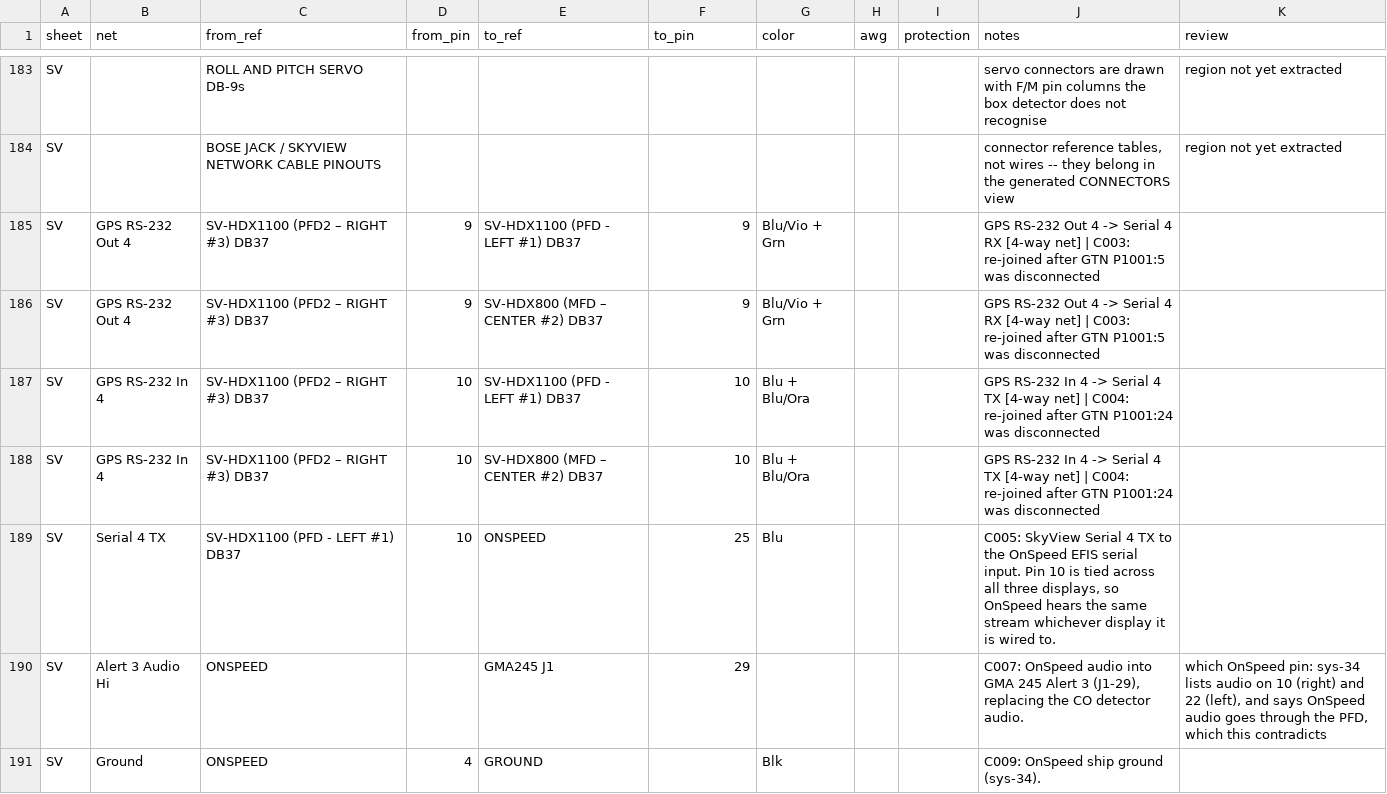
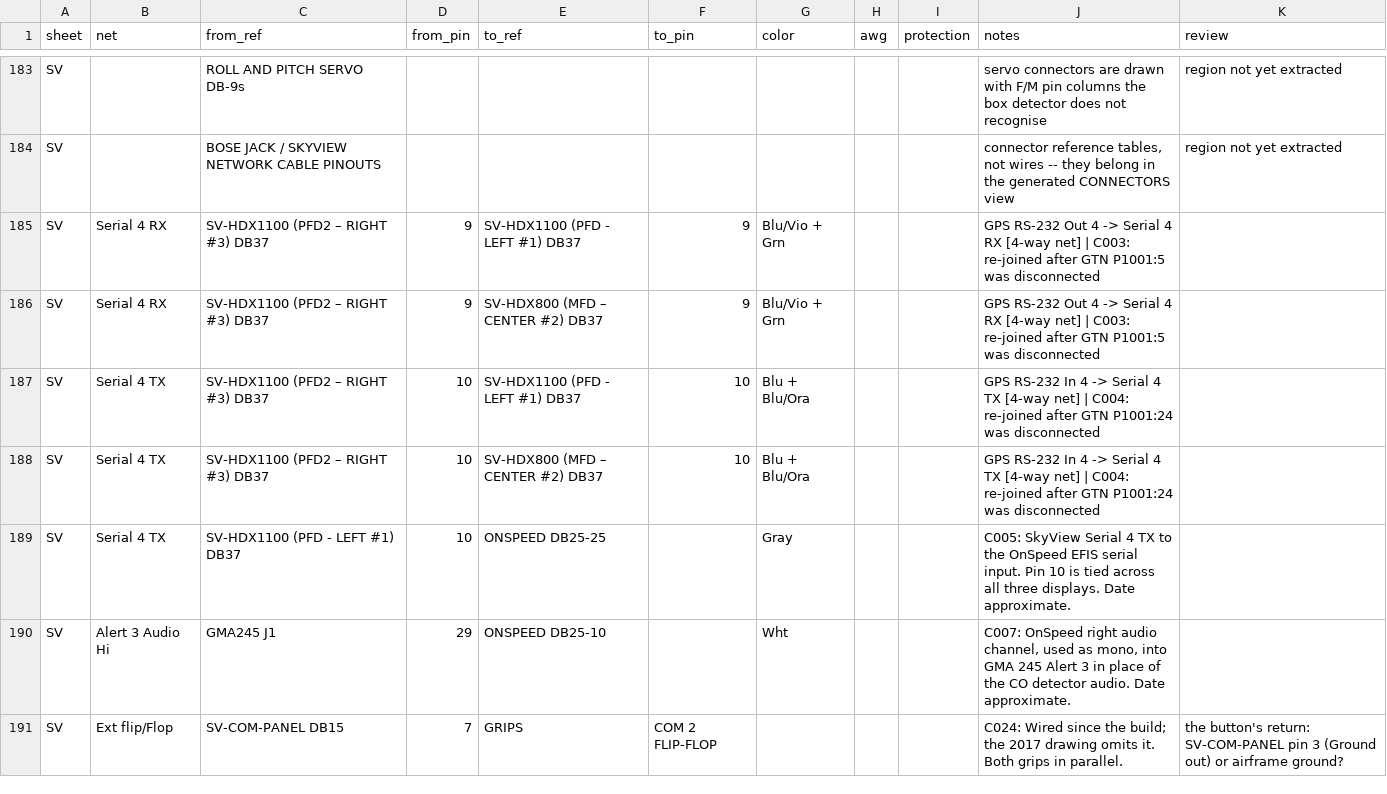
Before and after one commit to sritchie/N720AK, a TSV file: wiring/as-built/SV.tsv, drawn as a sheet; only a part is shown, gaps mark what is left out.

```diff
--- a/wiring/as-built/SV.tsv
+++ b/wiring/as-built/SV.tsv
@@ -184,8 +184,8 @@ SV		ROLL AND PITCH SERVO DB-9s							servo connectors are drawn with F/M pin col
 SV		BOSE JACK / SKYVIEW NETWORK CABLE PINOUTS							connector reference tables, not wires -- they belong in the generated CONNECTORS view	region not yet extracted
-SV	GPS RS-232 Out 4	SV-HDX1100 (PFD2 – RIGHT #3) DB37	9	SV-HDX1100 (PFD - LEFT #1) DB37	9	Blu/Vio + Grn			GPS RS-232 Out 4 -> Serial 4 RX  [4-way net]  |  C003: re-joined after GTN P1001:5 was disconnected	
-SV	GPS RS-232 Out 4	SV-HDX1100 (PFD2 – RIGHT #3) DB37	9	SV-HDX800 (MFD – CENTER #2) DB37	9	Blu/Vio + Grn			GPS RS-232 Out 4 -> Serial 4 RX  [4-way net]  |  C003: re-joined after GTN P1001:5 was disconnected	
-SV	GPS RS-232 In 4	SV-HDX1100 (PFD2 – RIGHT #3) DB37	10	SV-HDX1100 (PFD - LEFT #1) DB37	10	Blu + Blu/Ora			GPS RS-232 In 4 -> Serial 4 TX  [4-way net]  |  C004: re-joined after GTN P1001:24 was disconnected	
-SV	GPS RS-232 In 4	SV-HDX1100 (PFD2 – RIGHT #3) DB37	10	SV-HDX800 (MFD – CENTER #2) DB37	10	Blu + Blu/Ora			GPS RS-232 In 4 -> Serial 4 TX  [4-way net]  |  C004: re-joined after GTN P1001:24 was disconnected	
-SV	Serial 4 TX	SV-HDX1100 (PFD - LEFT #1) DB37	10	ONSPEED	25	Blu			C005: SkyView Serial 4 TX to the OnSpeed EFIS serial input. Pin 10 is tied across all three displays, so OnSpeed hears the same stream whichever display it is wired to.	
-SV	Alert 3 Audio Hi	ONSPEED		GMA245 J1	29				C007: OnSpeed audio into GMA 245 Alert 3 (J1-29), replacing the CO detector audio.	which OnSpeed pin: sys-34 lists audio on 10 (right) and 22 (left), and says OnSpeed audio goes through the PFD, which this contradicts
-SV	Ground	ONSPEED	4	GROUND		Blk			C009: OnSpeed ship ground (sys-34).	
+SV	Serial 4 RX	SV-HDX1100 (PFD2 – RIGHT #3) DB37	9	SV-HDX1100 (PFD - LEFT #1) DB37	9	Blu/Vio + Grn			GPS RS-232 Out 4 -> Serial 4 RX  [4-way net]  |  C003: re-joined after GTN P1001:5 was disconnected	
+SV	Serial 4 RX	SV-HDX1100 (PFD2 – RIGHT #3) DB37	9	SV-HDX800 (MFD – CENTER #2) DB37	9	Blu/Vio + Grn			GPS RS-232 Out 4 -> Serial 4 RX  [4-way net]  |  C003: re-joined after GTN P1001:5 was disconnected	
+SV	Serial 4 TX	SV-HDX1100 (PFD2 – RIGHT #3) DB37	10	SV-HDX1100 (PFD - LEFT #1) DB37	10	Blu + Blu/Ora			GPS RS-232 In 4 -> Serial 4 TX  [4-way net]  |  C004: re-joined after GTN P1001:24 was disconnected	
+SV	Serial 4 TX	SV-HDX1100 (PFD2 – RIGHT #3) DB37	10	SV-HDX800 (MFD – CENTER #2) DB37	10	Blu + Blu/Ora			GPS RS-232 In 4 -> Serial 4 TX  [4-way net]  |  C004: re-joined after GTN P1001:24 was disconnected	
+SV	Serial 4 TX	SV-HDX1100 (PFD - LEFT #1) DB37	10	ONSPEED DB25-25		Gray			C005: SkyView Serial 4 TX to the OnSpeed EFIS serial input. Pin 10 is tied across all three displays. Date approximate.	
+SV	Alert 3 Audio Hi	GMA245 J1	29	ONSPEED DB25-10		Wht			C007: OnSpeed right audio channel, used as mono, into GMA 245 Alert 3 in place of the CO detector audio. Date approximate.	
+SV	Ext flip/Flop	SV-COM-PANEL DB15	7	GRIPS	COM 2 FLIP-FLOP				C024: Wired since the build; the 2017 drawing omits it. Both grips in parallel.	the button's return: SV-COM-PANEL pin 3 (Ground out) or airframe ground?
```
Also changed, not shown: wiring/PWR.tsv, wiring/as-built/EMS.tsv, 14 other files.
